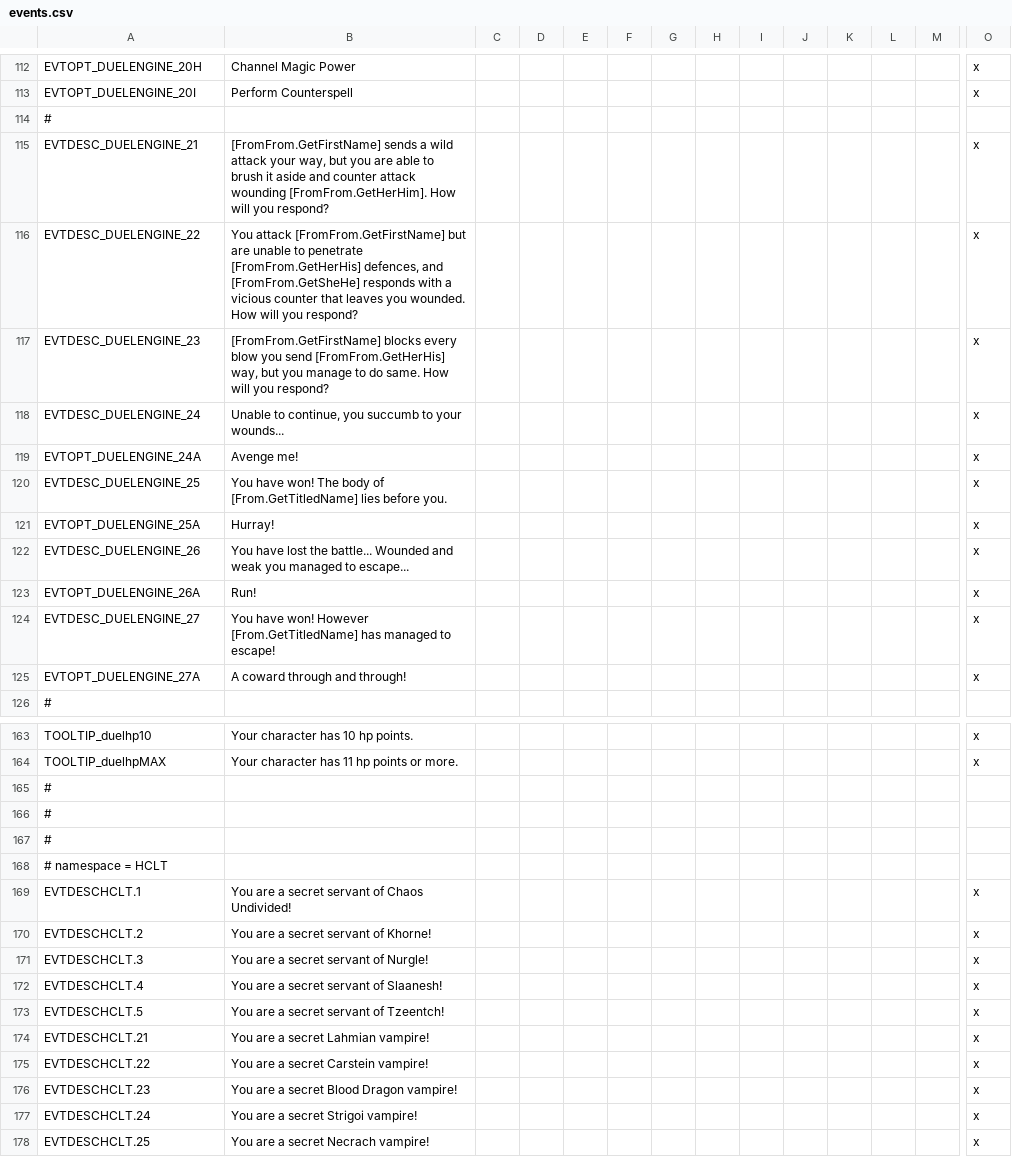
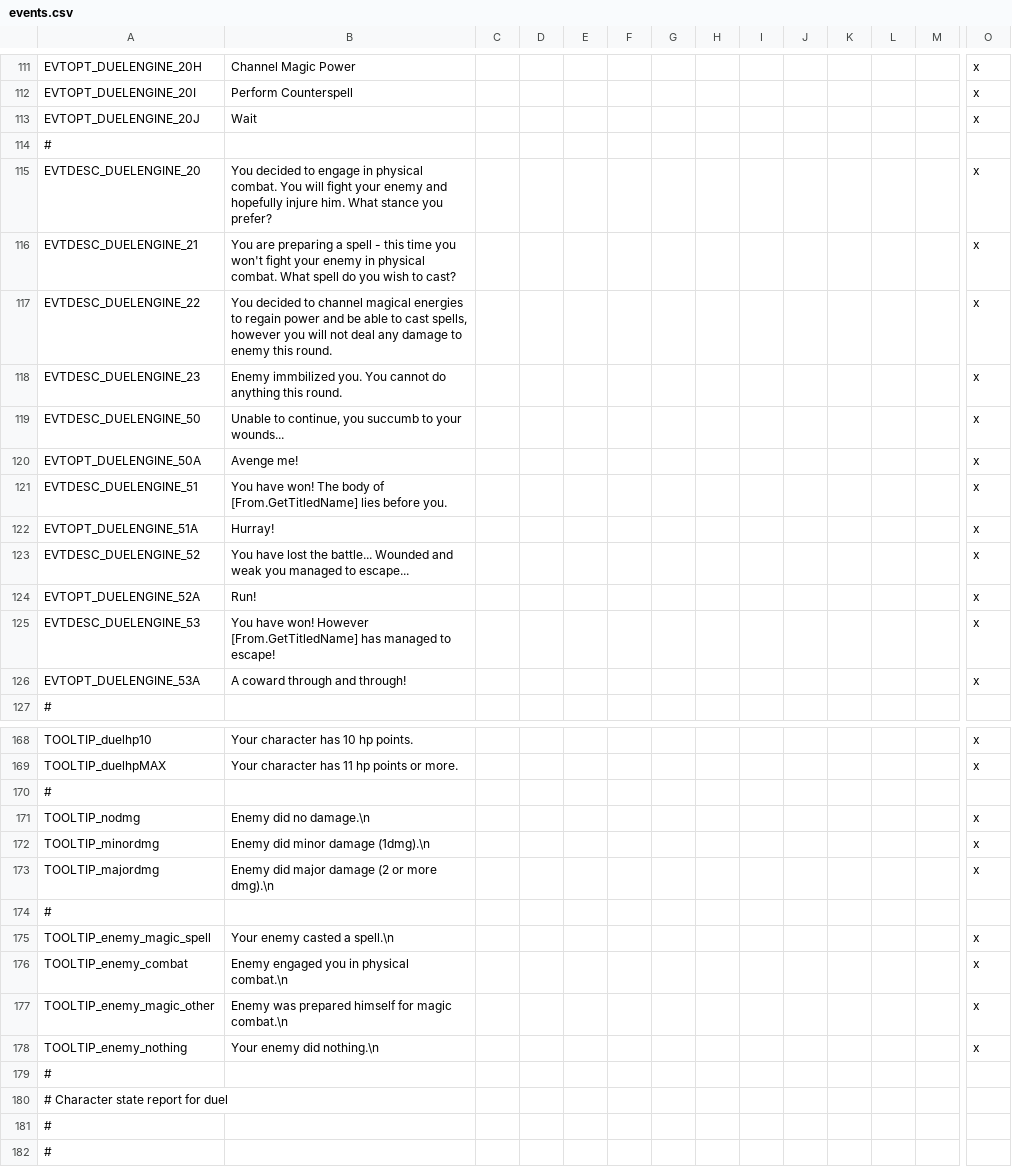
Before and after one commit to Arsakes/geheimnisnacht, a CSV file: localisation/events.csv, drawn as a sheet; only a part is shown, gaps mark what is left out; the shorter side is filled out with more unchanged rows; addresses are those after the commit; rows hold the shown columns only; the diff covers the shown part only; the diff names each change by its address in the sheet, - before the commit and + after, or states it on an @@ line.

Commit message:
Added necromancy spells, unnamed event pop up.

```diff
--- a/localisation/events.csv
+++ b/localisation/events.csv
+row 113: EVTOPT_DUELENGINE_20J | Wait |  |  |  |  |  |  |  |  |  |  |  | x
+row 115: EVTDESC_DUELENGINE_20 | You decided to engage in physical combat. You will fight your enemy and hopefully injure him. What stance you prefer? |  |  |  |  |  |  |  |  |  |  |  | x
-B116: [FromFrom.GetFirstName] sends a wild attack your way, but you are able to brush it aside and counter attack wounding [FromFrom.GetHerHim]. How will you respond?
+B116: You are preparing a spell - this time you won't fight your enemy in physical combat. What spell do you wish to cast?
-B117: You attack [FromFrom.GetFirstName] but are unable to penetrate [FromFrom.GetHerHis] defences, and [FromFrom.GetSheHe] responds with a vicious counter that leaves you wounded. How will you respond?
+B117: You decided to channel magical energies to regain power and be able to cast spells, however you will not deal any damage to enemy this round.
-B118: [FromFrom.GetFirstName] blocks every blow you send [FromFrom.GetHerHis] way, but you manage to do same. How will you respond?
+B118: Enemy immbilized you. You cannot do anything this round.
-A119: EVTDESC_DUELENGINE_24
+A119: EVTDESC_DUELENGINE_50
-A120: EVTOPT_DUELENGINE_24A
+A120: EVTOPT_DUELENGINE_50A
-A121: EVTDESC_DUELENGINE_25
+A121: EVTDESC_DUELENGINE_51
-A122: EVTOPT_DUELENGINE_25A
+A122: EVTOPT_DUELENGINE_51A
-A123: EVTDESC_DUELENGINE_26
+A123: EVTDESC_DUELENGINE_52
-A124: EVTOPT_DUELENGINE_26A
+A124: EVTOPT_DUELENGINE_52A
-A125: EVTDESC_DUELENGINE_27
+A125: EVTDESC_DUELENGINE_53
-A126: EVTOPT_DUELENGINE_27A
+A126: EVTOPT_DUELENGINE_53A
+row 170: #
+row 171: TOOLTIP_nodmg | Enemy did no damage.\n |  |  |  |  |  |  |  |  |  |  |  | x
+row 172: TOOLTIP_minordmg | Enemy did minor damage (1dmg).\n |  |  |  |  |  |  |  |  |  |  |  | x
+row 173: TOOLTIP_majordmg | Enemy did major damage (2 or more dmg).\n |  |  |  |  |  |  |  |  |  |  |  | x
+row 174: #
+row 175: TOOLTIP_enemy_magic_spell | Your enemy casted a spell.\n |  |  |  |  |  |  |  |  |  |  |  | x
+row 176: TOOLTIP_enemy_combat | Enemy engaged you in physical combat.\n |  |  |  |  |  |  |  |  |  |  |  | x
+row 177: TOOLTIP_enemy_magic_other | Enemy was prepared himself for magic combat.\n |  |  |  |  |  |  |  |  |  |  |  | x
+row 178: TOOLTIP_enemy_nothing | Your enemy did nothing.\n |  |  |  |  |  |  |  |  |  |  |  | x
+row 179: #
+row 180: # Character state report for duel
```
Also changed, not shown: 4 added rows, 1 removed row and 5 edited cells elsewhere in this file, localisation/common.csv, localisation/decisions.csv, 10 other files.
